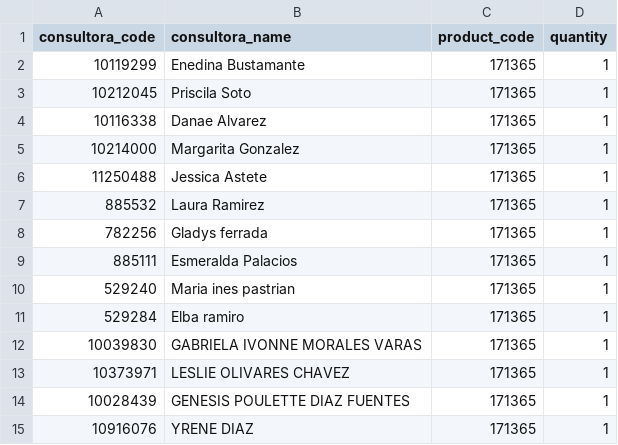
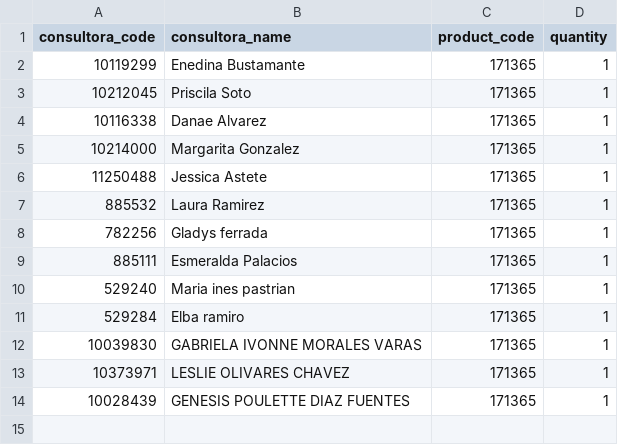
Before and after one commit to NaturaChile/natura-it-monorepo, a CSV file: rpa_headless_linux/gsp_v5/data/sample_orders.csv, drawn as a sheet.

Commit message:
gitv4

```diff
--- a/rpa_headless_linux/gsp_v5/data/sample_orders.csv
+++ b/rpa_headless_linux/gsp_v5/data/sample_orders.csv
@@ -14,2 +14 @@ consultora_code,consultora_name,product_code,quantity
 10028439,GENESIS POULETTE DIAZ FUENTES,171365,1
-10916076,YRENE DIAZ,171365,1
```
